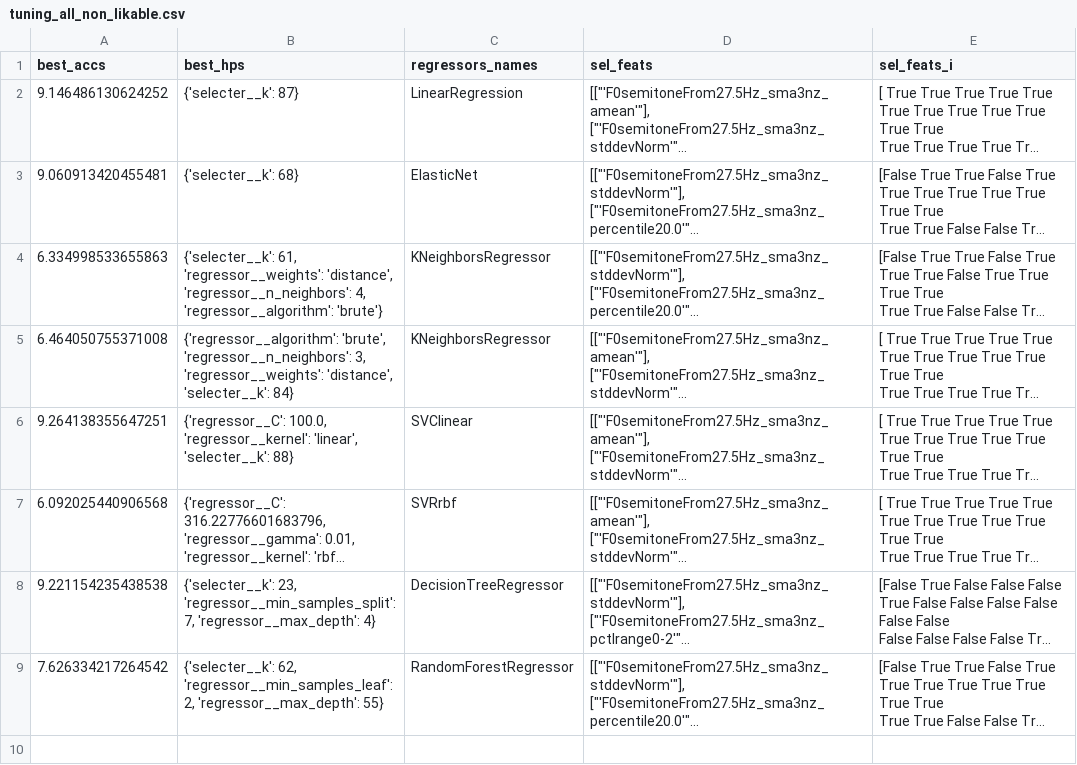
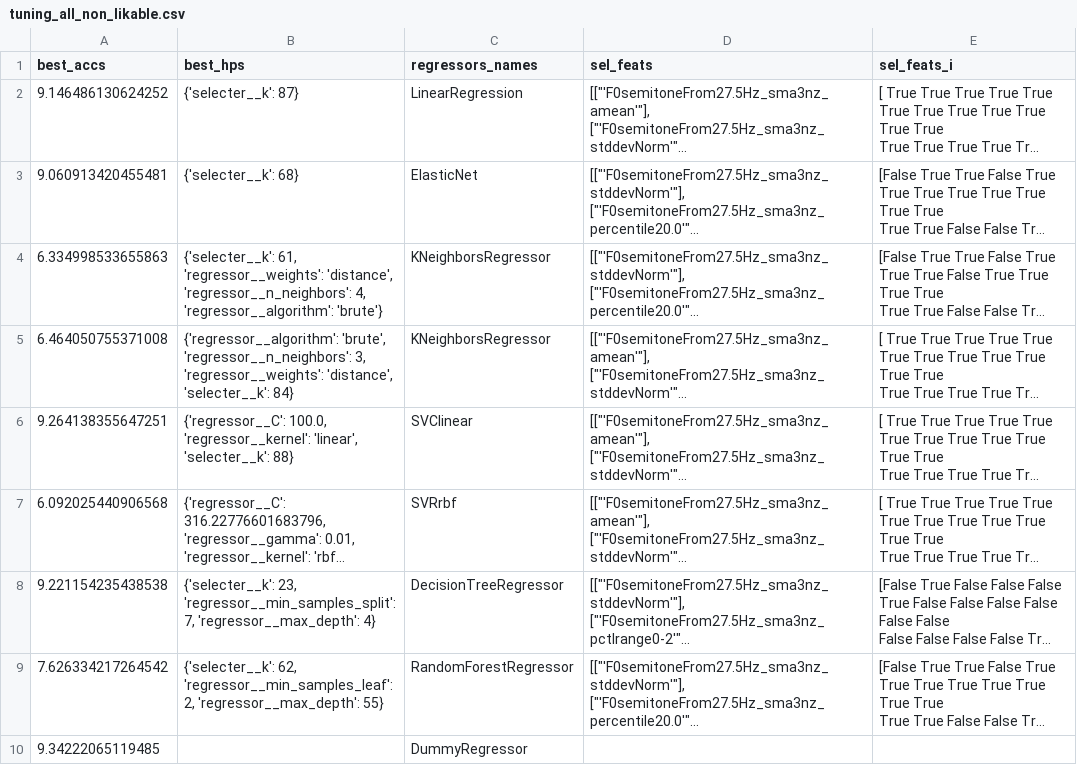
Before and after one commit to laufergall/ML_Speaker_Characteristics, a CSV file: regression/data_while_tuning/tuning_all_non_likable.csv, drawn as a sheet; long unchanged cells end in …; the diff names each change by its address in the sheet, - before the commit and + after, or states it on an @@ line.

```diff
--- a/regression/data_while_tuning/tuning_all_non_likable.csv
+++ b/regression/data_while_tuning/tuning_all_non_likable.csv
+row 10: 9.34222065119485 |  | DummyRegressor
```
Also changed, not shown: regression/data_while_tuning/SVRrbf_warmth_tuning.csv, 44 other files.
